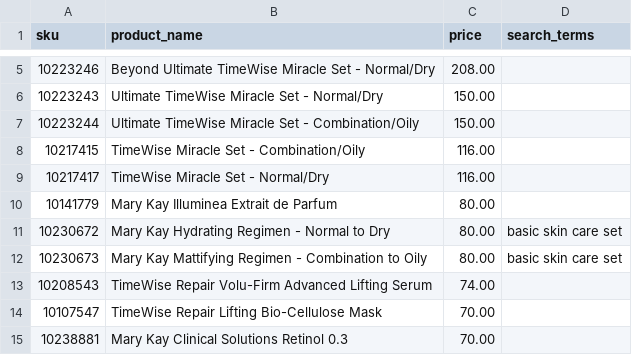
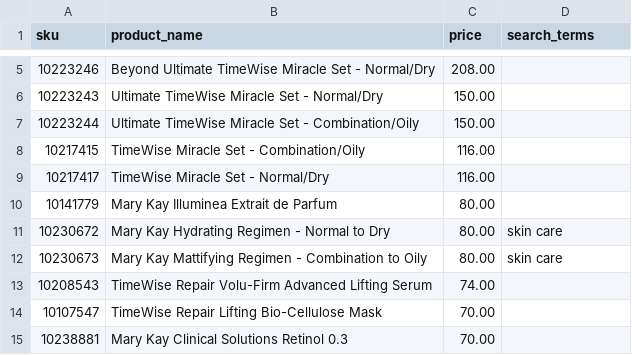
Before and after one commit to esuarkb/mypinkassistant, a CSV file: catalog/en.csv, drawn as a sheet; only a part is shown, gaps mark what is left out.

```diff
--- a/catalog/en.csv
+++ b/catalog/en.csv
@@ -10,4 +10,4 @@ sku,product_name,price,search_terms,,,
 10141779,Mary Kay Illuminea Extrait de Parfum,80.00,,,,
-10230672,Mary Kay Hydrating Regimen - Normal to Dry,80.00,basic skin care set,,,
-10230673,Mary Kay Mattifying Regimen - Combination to Oily,80.00,basic skin care set,,,
+10230672,Mary Kay Hydrating Regimen - Normal to Dry,80.00,skin care,,,
+10230673,Mary Kay Mattifying Regimen - Combination to Oily,80.00,skin care,,,
 10208543,TimeWise Repair Volu-Firm Advanced Lifting Serum,74.00,,,,
```
Also changed, not shown: 3 other files.
